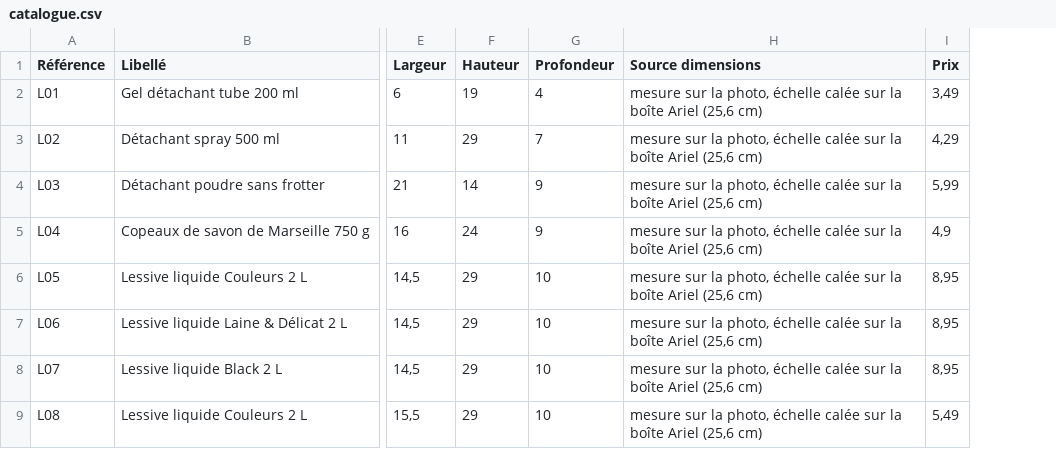
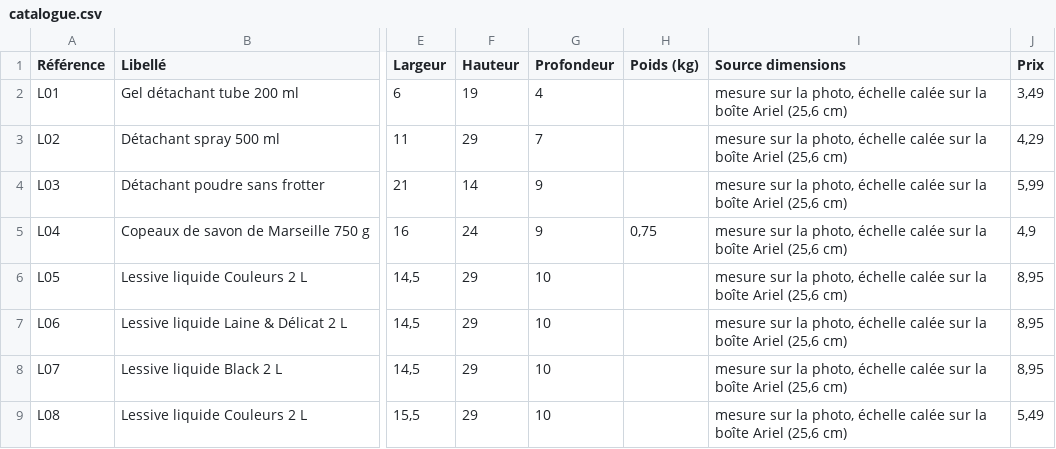
Before and after one commit to paygnard-florian/Rayonpilot, a CSV file: data/test-lessive/catalogue.csv, drawn as a sheet; only a part is shown, gaps mark what is left out; the diff names each change by its address in the sheet, - before the commit and + after, or states it on an @@ line.

```diff
--- a/data/test-lessive/catalogue.csv
+++ b/data/test-lessive/catalogue.csv
+column H (Poids (kg)), row 5: 0,75
```
Also changed, not shown: 7 other files.
